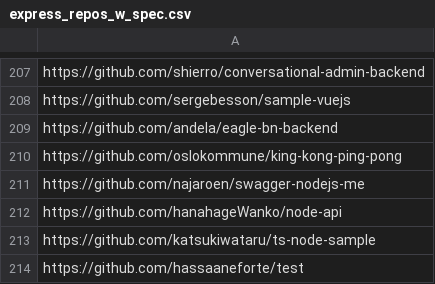
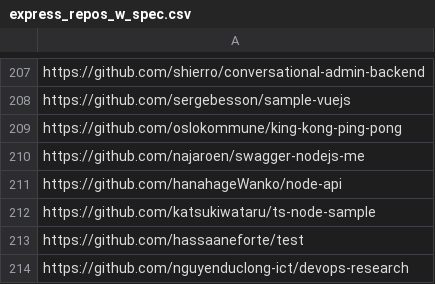
Before and after one commit to AlessandroRomanelli/ExpressO, a CSV file: express_repos_w_spec.csv, drawn as a sheet; only a part is shown, gaps mark what is left out; the shorter side is filled out with more unchanged rows; the diff names each change by its address in the sheet, - before the commit and + after, or states it on an @@ line.

```diff
--- a/express_repos_w_spec.csv
+++ b/express_repos_w_spec.csv
-row 209: https://github.com/andela/eagle-bn-backend
```
Also changed, not shown: 13 other files.
